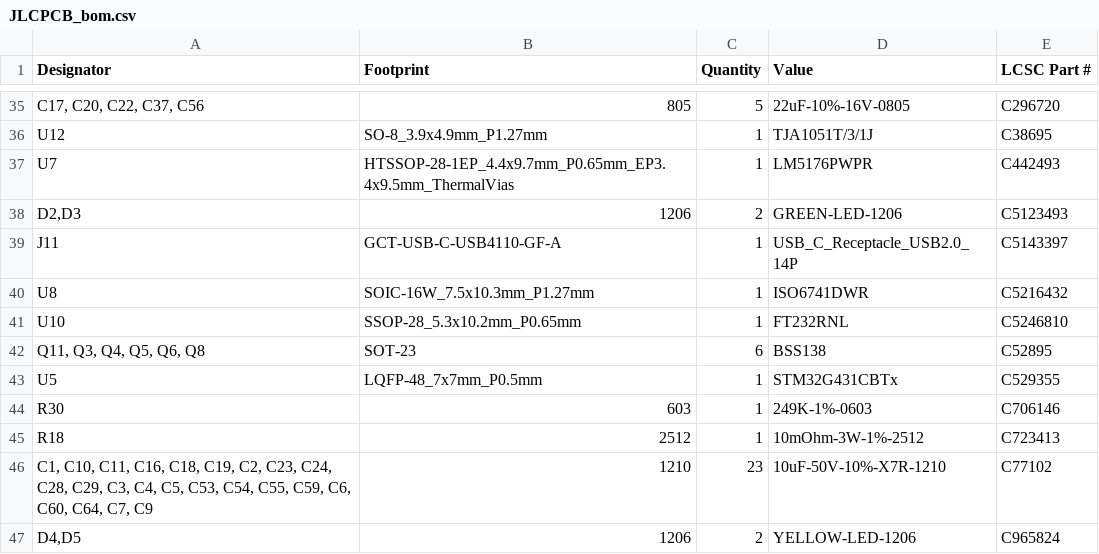
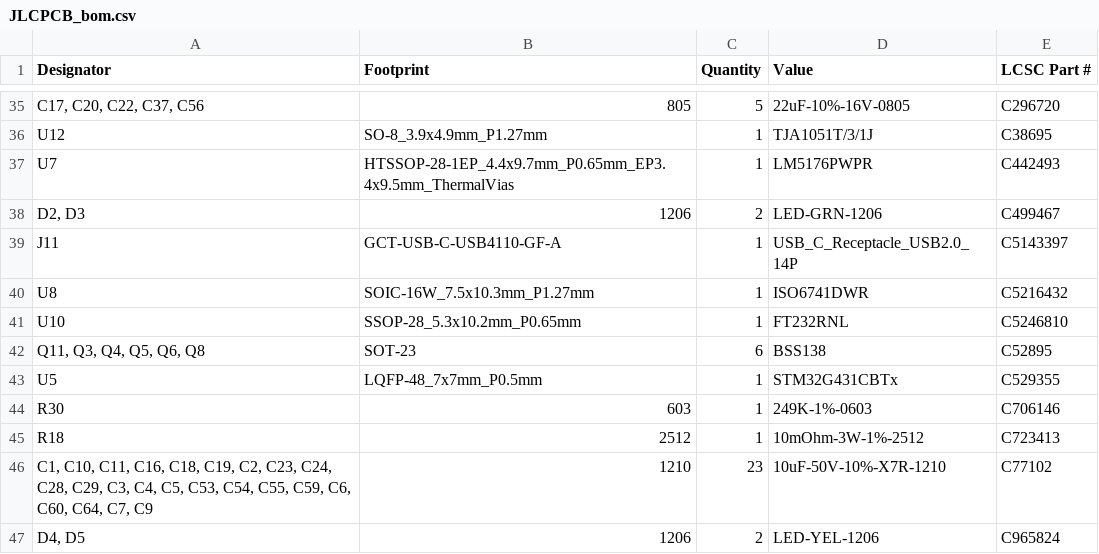
Before and after one commit to RealtimeRoboticsGroup/electrical, a CSV file: circuit-boards/TVS-Adapter-v1/production/JLCPCB_bom.csv, drawn as a sheet; only a part is shown, gaps mark what is left out.

```diff
--- a/circuit-boards/TVS-Adapter-v1/production/JLCPCB_bom.csv
+++ b/circuit-boards/TVS-Adapter-v1/production/JLCPCB_bom.csv
@@ -37,3 +37,3 @@ U12,SO-8_3.9x4.9mm_P1.27mm,1,TJA1051T/3/1J,C38695
 U7,HTSSOP-28-1EP_4.4x9.7mm_P0.65mm_EP3.4x9.5mm_ThermalVias,1,LM5176PWPR,C442493
-"D2,D3",1206,2,GREEN-LED-1206,C5123493
+"D2, D3",1206,2,LED-GRN-1206,C499467
 J11,GCT-USB-C-USB4110-GF-A,1,USB_C_Receptacle_USB2.0_14P,C5143397
@@ -46,2 +46,2 @@ R18,2512,1,10mOhm-3W-1%-2512,C723413
 "C1, C10, C11, C16, C18, C19, C2, C23, C24, C28, C29, C3, C4, C5, C53, C54, C55, C59, C6, C60, C64, C7, C9",1210,23,10uF-50V-10%-X7R-1210,C77102
-"D4,D5",1206,2,YELLOW-LED-1206,C965824
+"D4, D5",1206,2,LED-YEL-1206,C965824
```
Also changed, not shown: circuit-boards/TVS-Adapter-v1/Output-Files/Assembly-Files/TVS-Adapter-v1-bom.csv, 29 other files.
